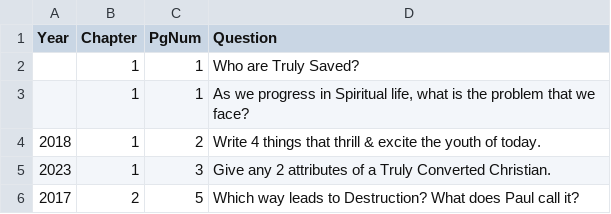
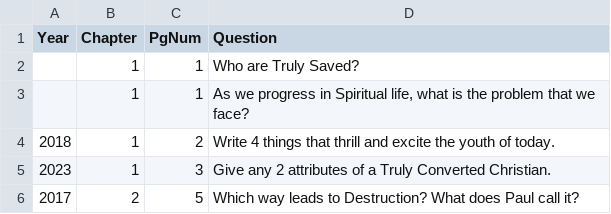
Before and after one commit to joelblr/Gen-Model-Paper, a CSV file: data-sets/Senior 1/Part_C.csv, drawn as a sheet; only a part is shown.

```diff
--- a/data-sets/Senior 1/Part_C.csv
+++ b/data-sets/Senior 1/Part_C.csv
@@ -3,3 +3,3 @@ Year,Chapter,PgNum,Question
 ,1,1,"As we progress in Spiritual life, what is the problem that we face?"
-2018,1,2,Write 4 things that thrill & excite the youth of today.
+2018,1,2,Write 4 things that thrill and excite the youth of today.
 2023,1,3,Give any 2 attributes of a Truly Converted Christian.
```
Also changed, not shown: data-sets/Senior 1/Part_A.csv, data-sets/Senior 1/Part_G.csv.
